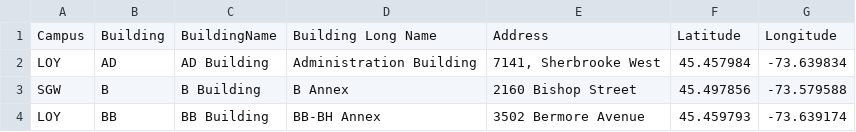
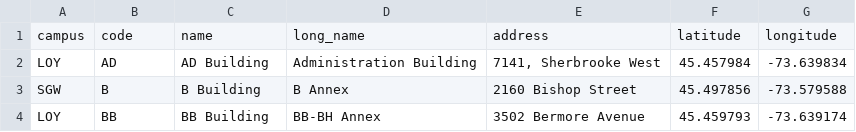
Before and after one commit to Soen390-Pathfinders/SOEN390_PathFinders, a CSV file: backend/app/csv/building.csv, drawn as a sheet; only a part is shown; removed rows and columns are numbered as before the commit, all else as after; the diff names each change by its address in the sheet, - before the commit and + after, or states it on an @@ line.

```diff
--- a/backend/app/csv/building.csv
+++ b/backend/app/csv/building.csv
-row 1: Campus | Building | BuildingName | Building Long Name | Address | Latitude | Longitude
+row 1: campus | code | name | long_name | address | latitude | longitude
```
Also changed, not shown: 5 other files.
